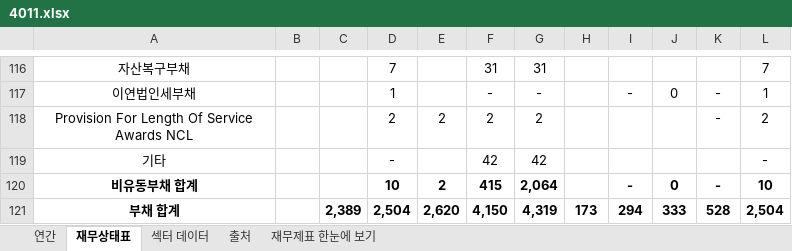
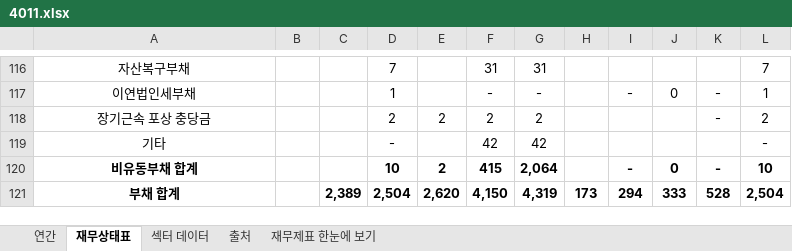
Before and after one commit to minwook1011/earnings-screener, an Excel workbook: docs/data/jp/xlsx/4011.xlsx, sheet 재무상태표, drawn as a sheet; only a part is shown, gaps mark what is left out; values as stored, in another font and other column widths than the file's, no borders; conditional formats not drawn; the diff names each change by its address in the sheet, - before the commit and + after, or states it on an @@ line.

```diff
--- a/docs/data/jp/xlsx/4011.xlsx (sheet 재무상태표)
+++ b/docs/data/jp/xlsx/4011.xlsx (sheet 재무상태표)
-A118: Provision For Length Of Service Awards NCL
+A118: 장기근속 포상 충당금
```
Also changed, not shown: sheet 연간, docs/data/jp/xlsx/2654.xlsx, docs/data/jp/xlsx/286A.xlsx, 7 other files.
